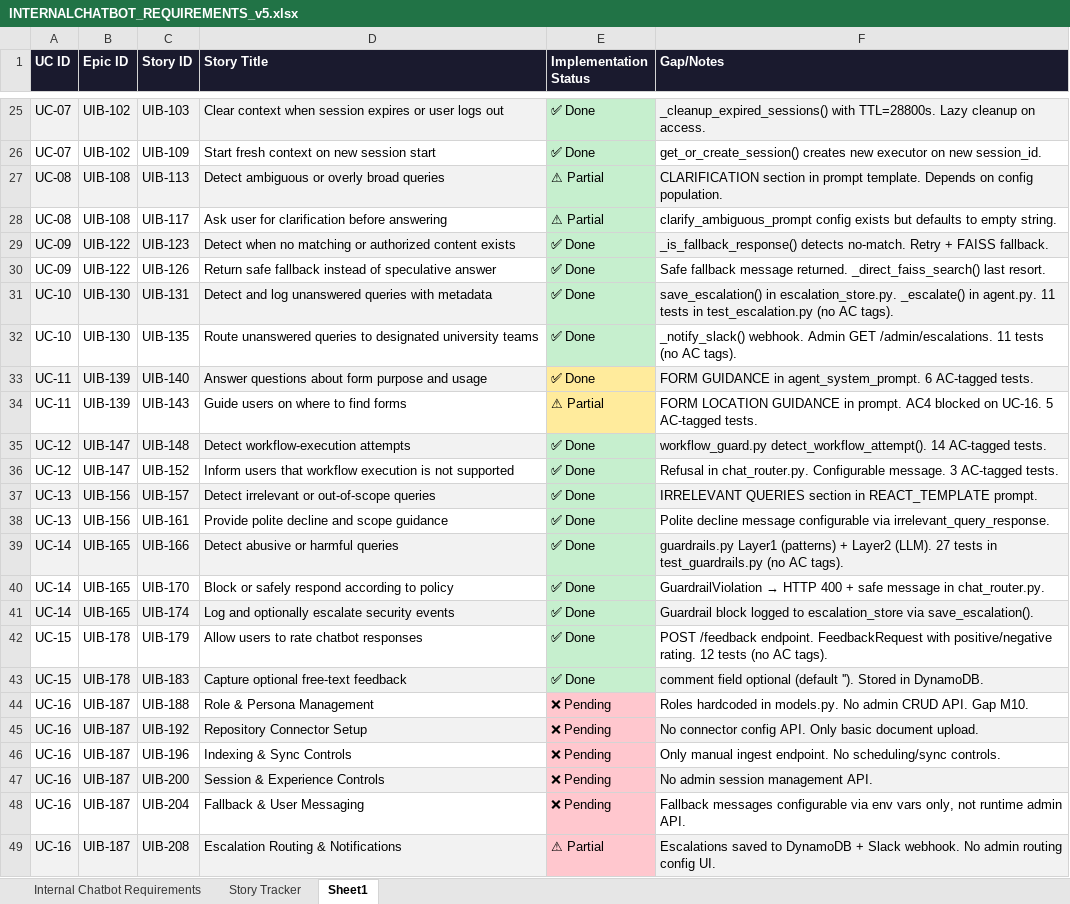
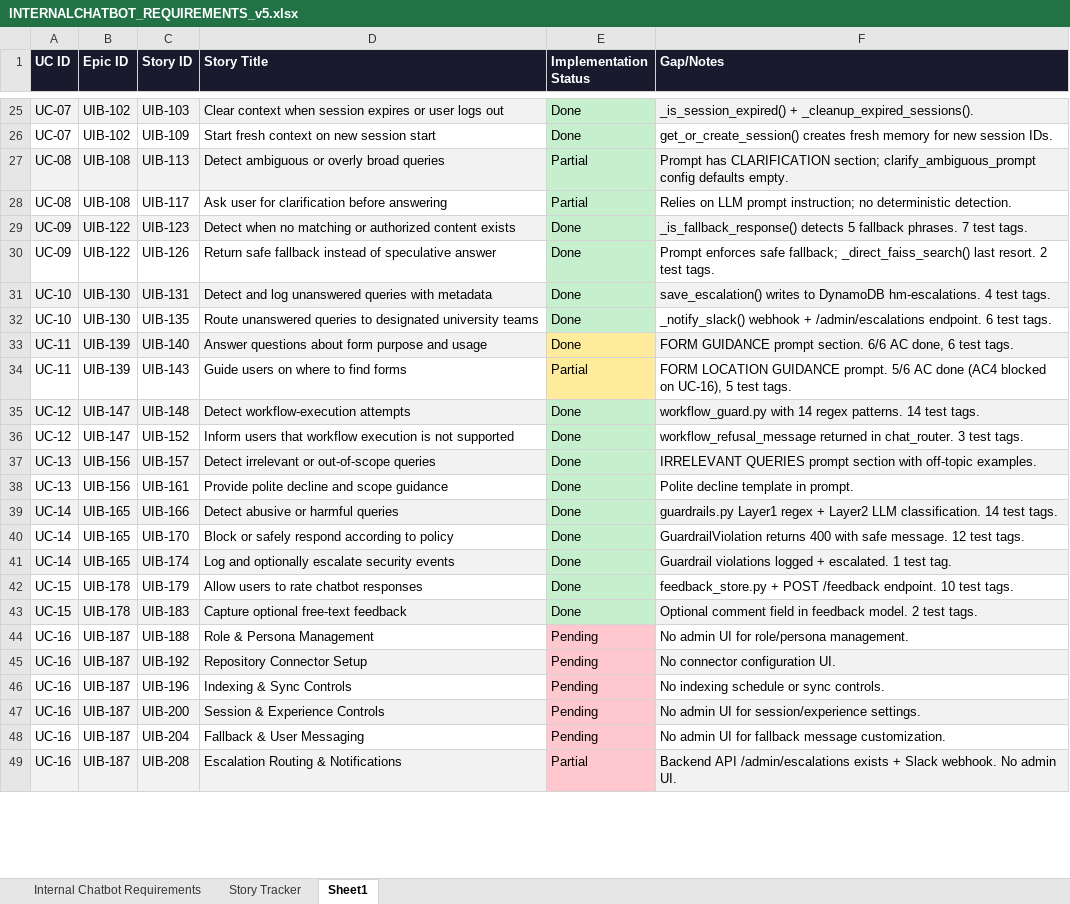
Before and after one commit to soumyashr/agenticallybuiltchatbot, an Excel workbook: INTERNALCHATBOT_REQUIREMENTS_v5.xlsx, sheet Sheet1, drawn as a sheet; only a part is shown, gaps mark what is left out; values as stored, in another font and other column widths than the file's, no borders; the diff covers the shown part only; the diff names each change by its address in the sheet, - before the commit and + after, or states it on an @@ line.

```diff
--- a/INTERNALCHATBOT_REQUIREMENTS_v5.xlsx (sheet Sheet1)
+++ b/INTERNALCHATBOT_REQUIREMENTS_v5.xlsx (sheet Sheet1)
-E25:E26 (Implementation Status): ✅ Done
+E25:E26 (Implementation Status): Done
-F25 (Gap/Notes): _cleanup_expired_sessions() with TTL=28800s. Lazy cleanup on access.
+F25 (Gap/Notes): _is_session_expired() + _cleanup_expired_sessions().
-F26 (Gap/Notes): get_or_create_session() creates new executor on new session_id.
+F26 (Gap/Notes): get_or_create_session() creates fresh memory for new session IDs.
-E27:E28 (Implementation Status): ⚠ Partial
+E27:E28 (Implementation Status): Partial
-F27 (Gap/Notes): CLARIFICATION section in prompt template. Depends on config population.
+F27 (Gap/Notes): Prompt has CLARIFICATION section; clarify_ambiguous_prompt config defaults empty.
-F28 (Gap/Notes): clarify_ambiguous_prompt config exists but defaults to empty string.
+F28 (Gap/Notes): Relies on LLM prompt instruction; no deterministic detection.
-E29:E33 (Implementation Status): ✅ Done
+E29:E33 (Implementation Status): Done
-F29 (Gap/Notes): _is_fallback_response() detects no-match. Retry + FAISS fallback.
+F29 (Gap/Notes): _is_fallback_response() detects 5 fallback phrases. 7 test tags.
-F30 (Gap/Notes): Safe fallback message returned. _direct_faiss_search() last resort.
+F30 (Gap/Notes): Prompt enforces safe fallback; _direct_faiss_search() last resort. 2 test tags.
-F31 (Gap/Notes): save_escalation() in escalation_store.py. _escalate() in agent.py. 11 tests in test_escalation.py (no AC tags).
+F31 (Gap/Notes): save_escalation() writes to DynamoDB hm-escalations. 4 test tags.
-F32 (Gap/Notes): _notify_slack() webhook. Admin GET /admin/escalations. 11 tests (no AC tags).
+F32 (Gap/Notes): _notify_slack() webhook + /admin/escalations endpoint. 6 test tags.
-F33 (Gap/Notes): FORM GUIDANCE in agent_system_prompt. 6 AC-tagged tests.
+F33 (Gap/Notes): FORM GUIDANCE prompt section. 6/6 AC done, 6 test tags.
-E34 (Implementation Status): ⚠ Partial
+E34 (Implementation Status): Partial
-F34 (Gap/Notes): …LOCATION GUIDANCE in prompt. AC4 blocked on UC-16. 5 AC-tagged tests.
+F34 (Gap/Notes): …LOCATION GUIDANCE prompt. 5/6 AC done (AC4 blocked on UC-16), 5 test tags.
-E35:E43 (Implementation Status): ✅ Done
+E35:E43 (Implementation Status): Done
-F35 (Gap/Notes): workflow_guard.py detect_workflow_attempt(). 14 AC-tagged tests.
+F35 (Gap/Notes): workflow_guard.py with 14 regex patterns. 14 test tags.
-F36 (Gap/Notes): Refusal in chat_router.py. Configurable message. 3 AC-tagged tests.
+F36 (Gap/Notes): workflow_refusal_message returned in chat_router. 3 test tags.
-F37 (Gap/Notes): IRRELEVANT QUERIES section in REACT_TEMPLATE prompt.
+F37 (Gap/Notes): IRRELEVANT QUERIES prompt section with off-topic examples.
-F38 (Gap/Notes): Polite decline message configurable via irrelevant_query_response.
+F38 (Gap/Notes): Polite decline template in prompt.
-F39 (Gap/Notes): guardrails.py Layer1 (patterns) + Layer2 (LLM). 27 tests in test_guardrails.py (no AC tags).
+F39 (Gap/Notes): guardrails.py Layer1 regex + Layer2 LLM classification. 14 test tags.
@@ F40 (Gap/Notes): GuardrailViolation → HTTP 400 + safe message in chat_router.py. → GuardrailViolation returns 400 with safe message. 12 test tags. @@
-F41 (Gap/Notes): Guardrail block logged to escalation_store via save_escalation().
+F41 (Gap/Notes): Guardrail violations logged + escalated. 1 test tag.
-F42 (Gap/Notes): POST /feedback endpoint. FeedbackRequest with positive/negative rating. 12 tests (no AC tags).
+F42 (Gap/Notes): feedback_store.py + POST /feedback endpoint. 10 test tags.
-F43 (Gap/Notes): comment field optional (default ''). Stored in DynamoDB.
+F43 (Gap/Notes): Optional comment field in feedback model. 2 test tags.
-E44:E48 (Implementation Status): ❌ Pending
+E44:E48 (Implementation Status): Pending
-F44 (Gap/Notes): Roles hardcoded in models.py. No admin CRUD API. Gap M10.
+F44 (Gap/Notes): No admin UI for role/persona management.
-F45 (Gap/Notes): No connector config API. Only basic document upload.
+F45 (Gap/Notes): No connector configuration UI.
-F46 (Gap/Notes): Only manual ingest endpoint. No scheduling/sync controls.
+F46 (Gap/Notes): No indexing schedule or sync controls.
-F47 (Gap/Notes): No admin session management API.
+F47 (Gap/Notes): No admin UI for session/experience settings.
-F48 (Gap/Notes): Fallback messages configurable via env vars only, not runtime admin API.
+F48 (Gap/Notes): No admin UI for fallback message customization.
-E49 (Implementation Status): ⚠ Partial
+E49 (Implementation Status): Partial
-F49 (Gap/Notes): Escalations saved to DynamoDB + Slack webhook. No admin routing config UI.
+F49 (Gap/Notes): Backend API /admin/escalations exists + Slack webhook. No admin UI.
```
Also changed, not shown: 54 edited cells elsewhere in this sheet, sheet Story Tracker, sheet Internal Chatbot Requirements.
